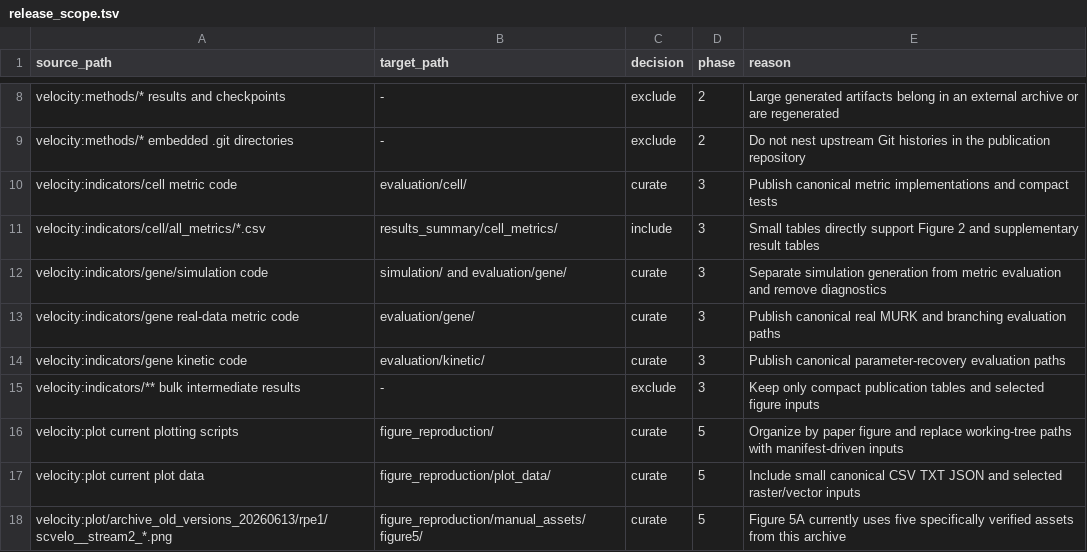
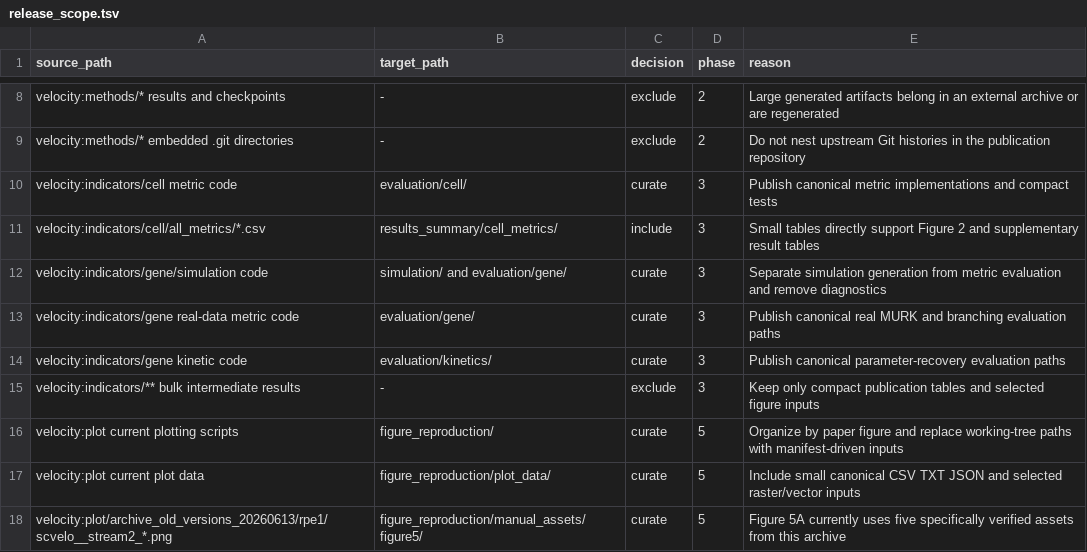
Before and after one commit to Tomorin259/benchmark_repository, a TSV file: manifests/release_scope.tsv, drawn as a sheet; only a part is shown, gaps mark what is left out.

```diff
--- a/manifests/release_scope.tsv
+++ b/manifests/release_scope.tsv
@@ -13,3 +13,3 @@ velocity:indicators/gene/simulation code	simulation/ and evaluation/gene/	curate
 velocity:indicators/gene real-data metric code	evaluation/gene/	curate	3	Publish canonical real MURK and branching evaluation paths
-velocity:indicators/gene kinetic code	evaluation/kinetic/	curate	3	Publish canonical parameter-recovery evaluation paths
+velocity:indicators/gene kinetic code	evaluation/kinetics/	curate	3	Publish canonical parameter-recovery evaluation paths
 velocity:indicators/** bulk intermediate results	-	exclude	3	Keep only compact publication tables and selected figure inputs
```
Also changed, not shown: manifests/publication_artifacts.tsv, 11 other files.
